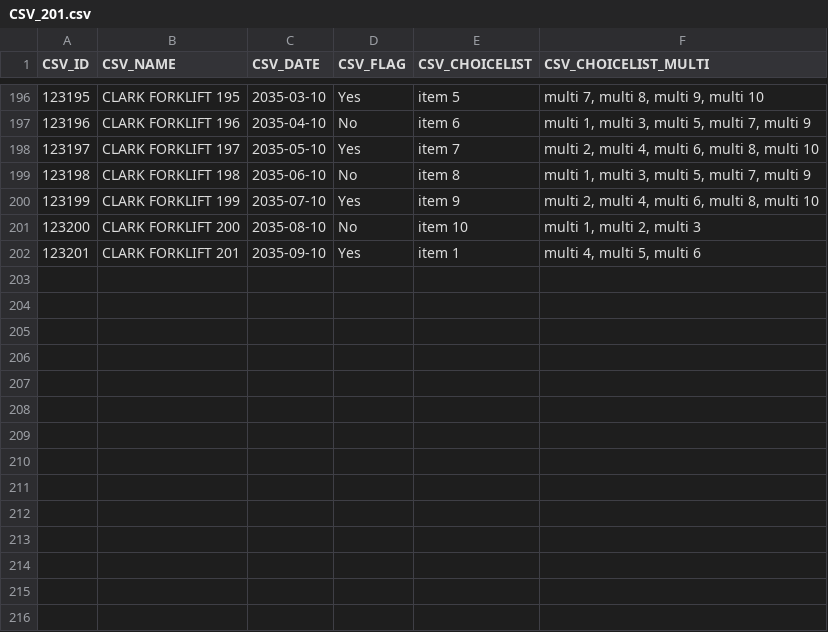
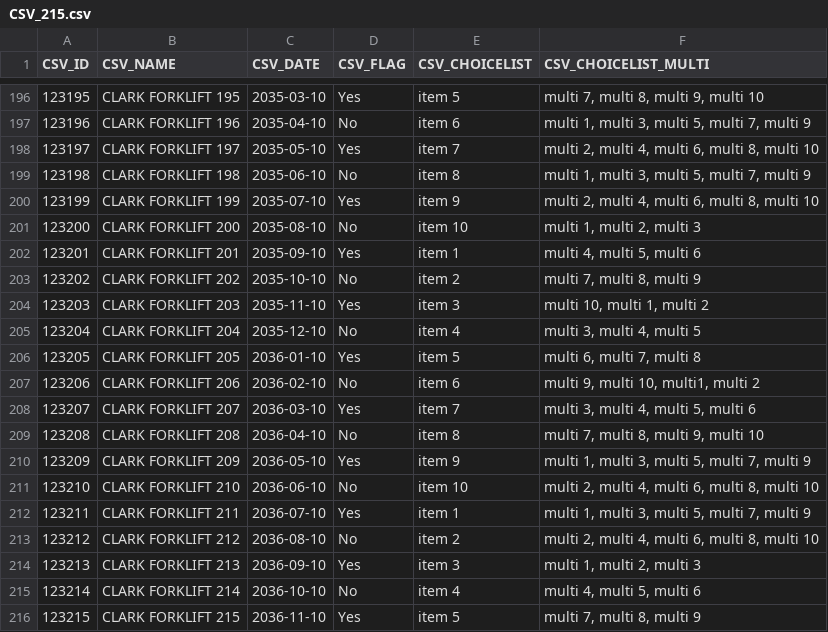
Before and after one commit to icolaes/csv, a CSV file: CSV_215.csv (was CSV_201.csv), drawn as a sheet; only a part is shown, gaps mark what is left out.

Commit message:
Update and rename CSV_201.csv to CSV_215.csv

```diff
--- a/CSV_201.csv
+++ b/CSV_215.csv
@@ -202 +202,15 @@ CSV_ID,CSV_NAME,CSV_DATE,CSV_FLAG,CSV_CHOICELIST,CSV_CHOICELIST_MULTI
 123201,CLARK FORKLIFT 201,2035-09-10,Yes,item 1,"multi 4, multi 5, multi 6"
+123202,CLARK FORKLIFT 202,2035-10-10,No,item 2,"multi 7, multi 8, multi 9"
+123203,CLARK FORKLIFT 203,2035-11-10,Yes,item 3,"multi 10, multi 1, multi 2"
+123204,CLARK FORKLIFT 204,2035-12-10,No,item 4,"multi 3, multi 4, multi 5"
+123205,CLARK FORKLIFT 205,2036-01-10,Yes,item 5,"multi 6, multi 7, multi 8"
+123206,CLARK FORKLIFT 206,2036-02-10,No,item 6,"multi 9, multi 10, multi1, multi 2"
+123207,CLARK FORKLIFT 207,2036-03-10,Yes,item 7,"multi 3, multi 4, multi 5, multi 6"
+123208,CLARK FORKLIFT 208,2036-04-10,No,item 8,"multi 7, multi 8, multi 9, multi 10"
+123209,CLARK FORKLIFT 209,2036-05-10,Yes,item 9,"multi 1, multi 3, multi 5, multi 7, multi 9"
+123210,CLARK FORKLIFT 210,2036-06-10,No,item 10,"multi 2, multi 4, multi 6, multi 8, multi 10"
+123211,CLARK FORKLIFT 211,2036-07-10,Yes,item 1,"multi 1, multi 3, multi 5, multi 7, multi 9"
+123212,CLARK FORKLIFT 212,2036-08-10,No,item 2,"multi 2, multi 4, multi 6, multi 8, multi 10"
+123213,CLARK FORKLIFT 213,2036-09-10,Yes,item 3,"multi 1, multi 2, multi 3"
+123214,CLARK FORKLIFT 214,2036-10-10,No,item 4,"multi 4, multi 5, multi 6"
+123215,CLARK FORKLIFT 215,2036-11-10,Yes,item 5,"multi 7, multi 8, multi 9"
```
